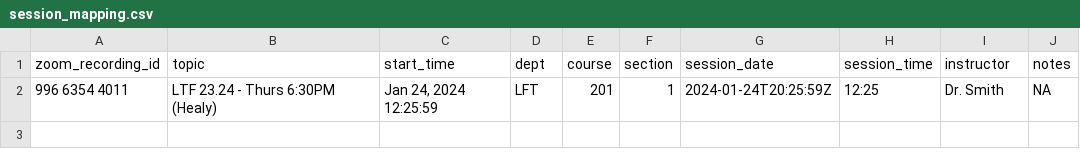
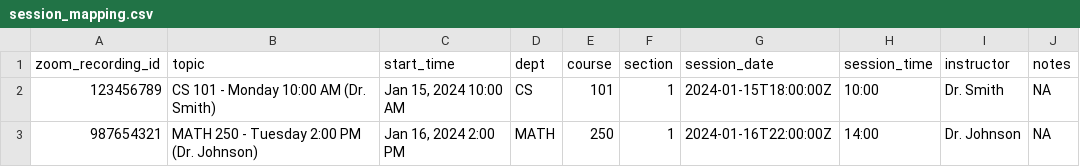
Before and after one commit to revgizmo/zoomstudentengagement_cursor, a CSV file: session_mapping.csv, drawn as a sheet.

```diff
--- a/session_mapping.csv
+++ b/session_mapping.csv
@@ -1,2 +1,3 @@
 zoom_recording_id,topic,start_time,dept,course,section,session_date,session_time,instructor,notes
-996 6354 4011,LTF 23.24 - Thurs 6:30PM (Healy),"Jan 24, 2024 12:25:59",LFT,201,1,2024-01-24T20:25:59Z,12:25,Dr. Smith,NA
+123456789,CS 101 - Monday 10:00 AM (Dr. Smith),"Jan 15, 2024 10:00 AM",CS,101,1,2024-01-15T18:00:00Z,10:00,Dr. Smith,NA
+987654321,MATH 250 - Tuesday 2:00 PM (Dr. Johnson),"Jan 16, 2024 2:00 PM",MATH,250,1,2024-01-16T22:00:00Z,14:00,Dr. Johnson,NA
```
Also changed, not shown: 25 other files.
